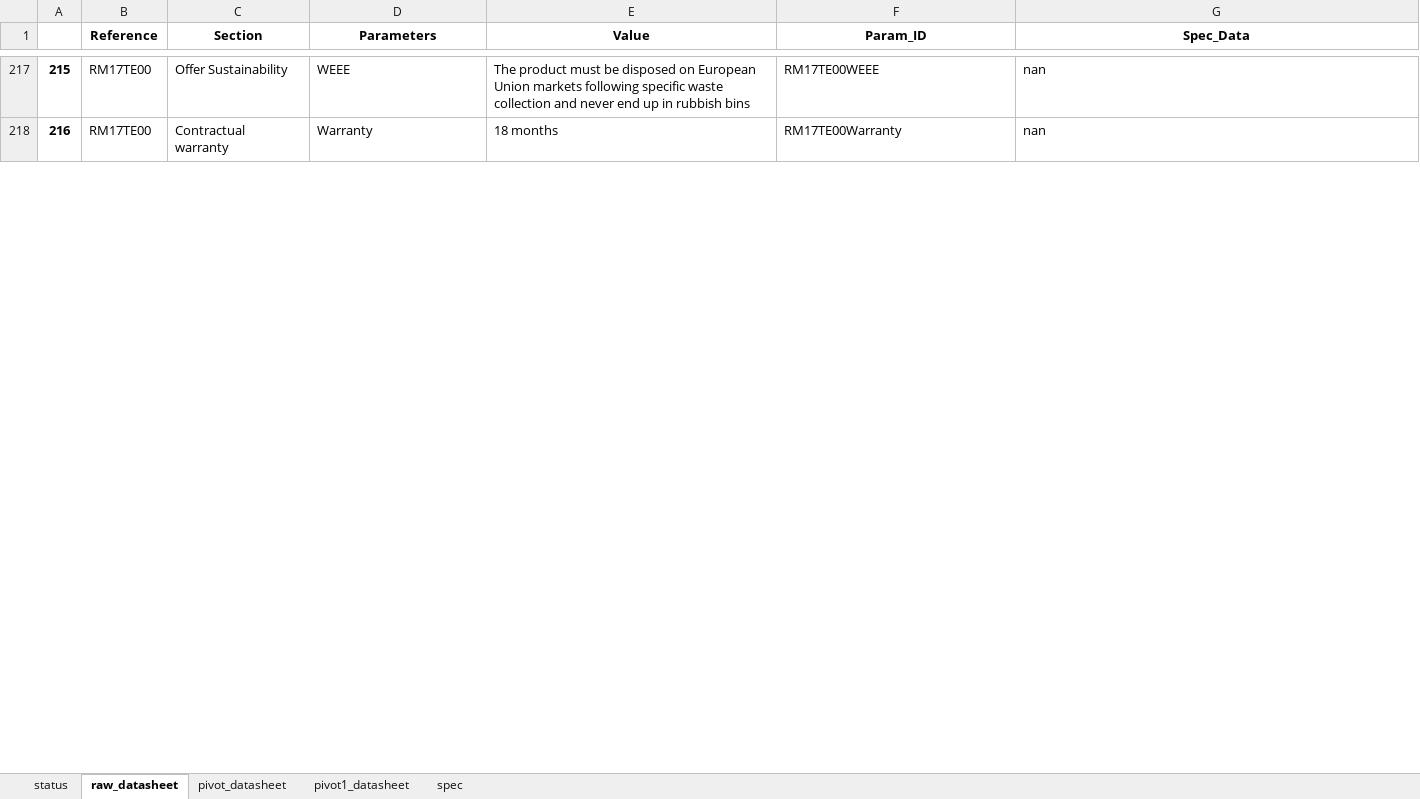
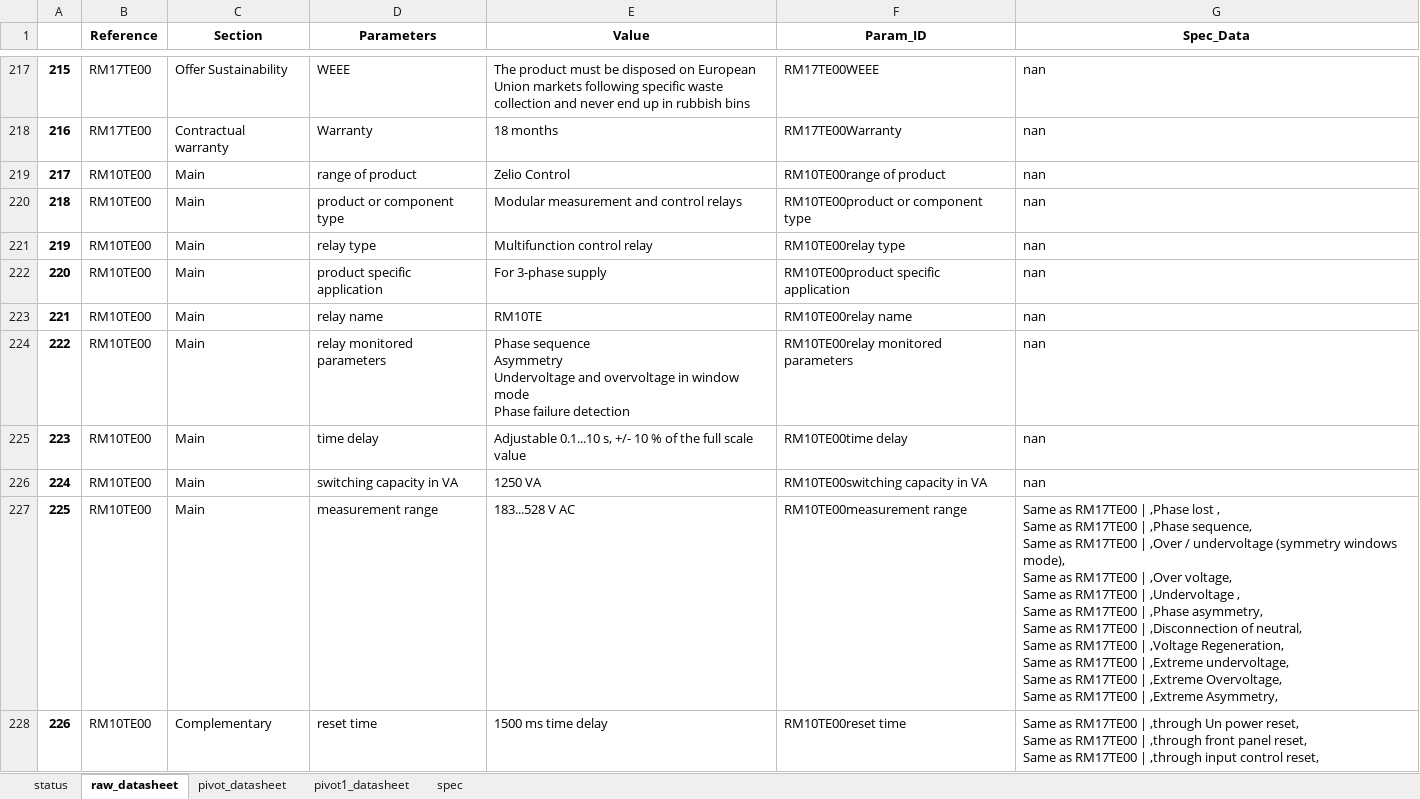
Before and after one commit to yewloung/SE-Datasheet, an Excel workbook: SE_web_datasheet.xlsx, sheet raw_datasheet, drawn as a sheet; only a part is shown, gaps mark what is left out; values as stored, in another font and other column widths than the file's, no borders; ↵ is a line break in a cell; the diff covers the shown part only; the diff names each change by its address in the sheet, - before the commit and + after, or states it on an @@ line.

```diff
--- a/SE_web_datasheet.xlsx (sheet raw_datasheet)
+++ b/SE_web_datasheet.xlsx (sheet raw_datasheet)
+row 219: 217 | RM10TE00 | Main | range of product | Zelio Control | RM10TE00range of product | nan
+row 220: 218 | RM10TE00 | Main | product or component type | Modular measurement and control relays | RM10TE00product or component type | nan
+row 221: 219 | RM10TE00 | Main | relay type | Multifunction control relay | RM10TE00relay type | nan
+row 222: 220 | RM10TE00 | Main | product specific application | For 3-phase supply | RM10TE00product specific application | nan
+row 223: 221 | RM10TE00 | Main | relay name | RM10TE | RM10TE00relay name | nan
+row 224: 222 | RM10TE00 | Main | relay monitored parameters | Phase sequence ↵ Asymmetry ↵ Undervoltage and overvoltage in window mode ↵ Phase failure detection | RM10TE00relay monitored parameters | nan
+row 225: 223 | RM10TE00 | Main | time delay | Adjustable 0.1...10 s, +/- 10 % of the full scale value | RM10TE00time delay | nan
+row 226: 224 | RM10TE00 | Main | switching capacity in VA | 1250 VA | RM10TE00switching capacity in VA | nan
+row 227: 225 | RM10TE00 | Main | measurement range | 183...528 V AC | RM10TE00measurement range | Same as RM17TE00 | ,Phase lost , ↵ Same as RM17TE00 | ,Phase sequence, ↵ Same as RM17TE00 | ,Over / undervoltage (symmetry windows mode), ↵ Same as RM17TE00 | ,Over voltage, ↵ Same as RM17TE00 | ,Undervoltage , ↵ Same as RM17TE00 | ,Phase asymmetry, ↵ Same as RM17TE00 | ,Disconnection of neutral, ↵ Same as RM17TE00 | ,Voltage Regeneration, ↵ Same as RM17TE00 | ,Extreme undervoltage, ↵ Same as RM17TE00 | ,Extreme Overvoltage, ↵ Same as RM17TE00 | ,Extreme Asymmetry,
+row 228: 226 | RM10TE00 | Complementary | reset time | 1500 ms time delay | RM10TE00reset time | Same as RM17TE00 | ,through Un power reset, ↵ Same as RM17TE00 | ,through front panel reset, ↵ Same as RM17TE00 | ,through input control reset,
```
Also changed, not shown: 59 added rows and row numbers in column A elsewhere in this sheet, sheet pivot1_datasheet, sheet status, sheet pivot_datasheet, 3 other files.
